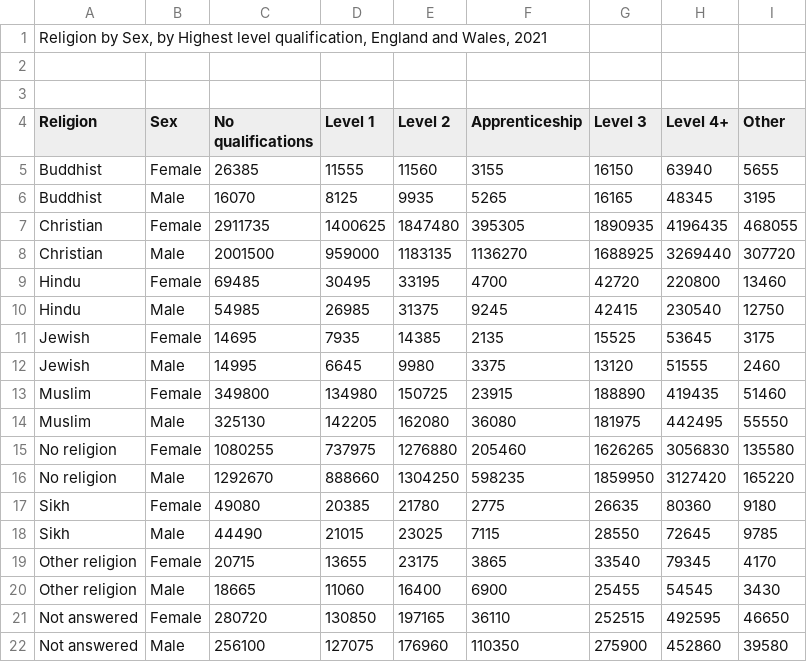
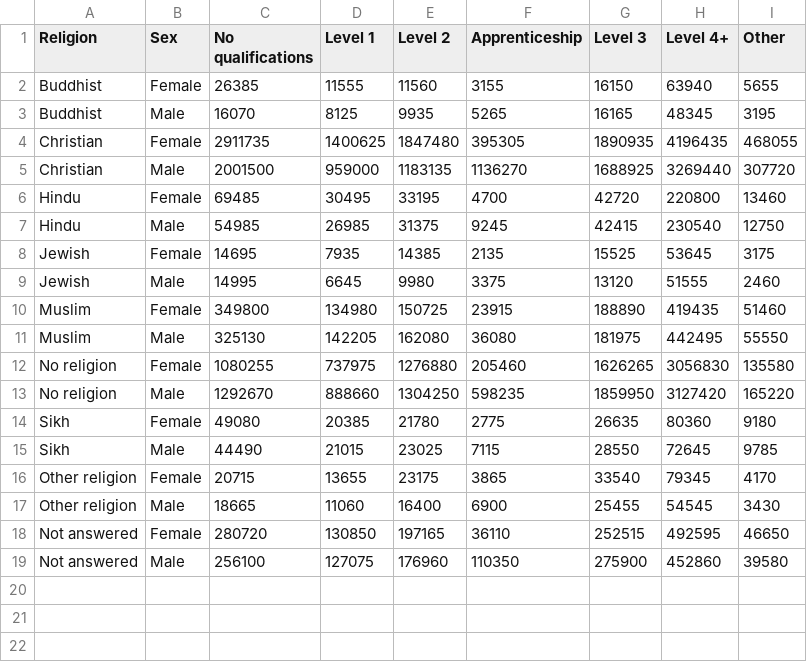
Before and after one commit to forcz-T/datavisData, a CSV file: religion_education_Table2.csv, drawn as a sheet.

Commit message:
Update religion_education_Table2.csv

```diff
--- a/religion_education_Table2.csv
+++ b/religion_education_Table2.csv
@@ -1,4 +1 @@
-"Religion by Sex, by Highest level qualification, England and Wales, 2021",,,,,,,,
-,,,,,,,,
-,,,,,,,,
 Religion,Sex,No qualifications,Level 1,Level 2,Apprenticeship,Level 3,Level 4+,Other
```
